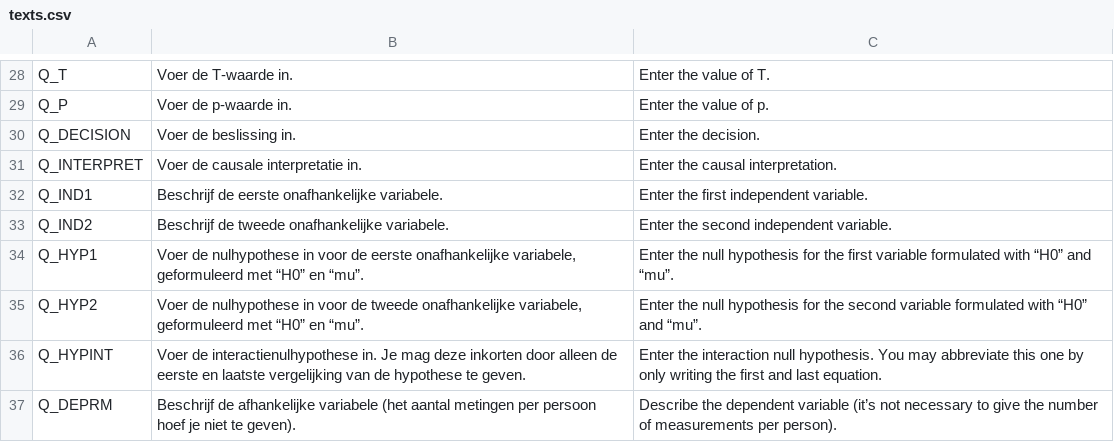
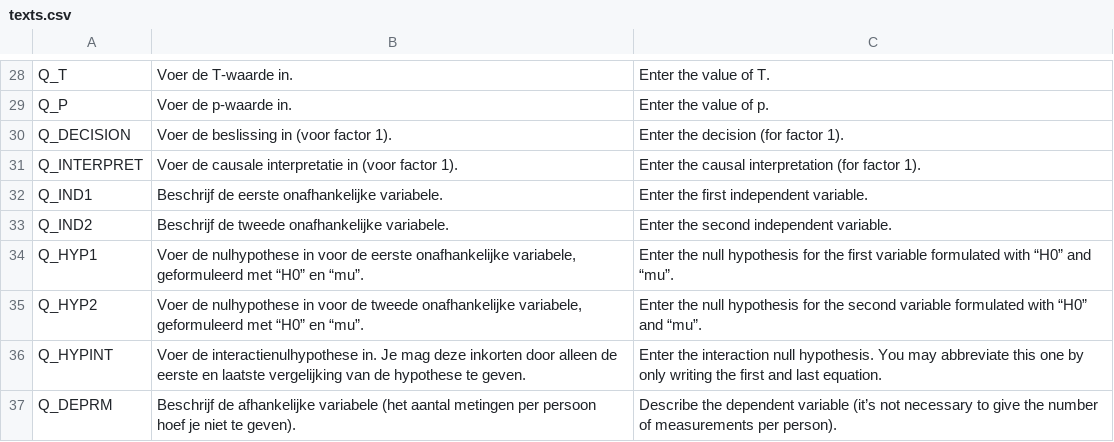
Before and after one commit to JulesEllis/ComeniusPrototype, a CSV file: ComeniusPrototype/app/code/texts.csv, drawn as a sheet; only a part is shown, gaps mark what is left out.

```diff
--- a/ComeniusPrototype/app/code/texts.csv
+++ b/ComeniusPrototype/app/code/texts.csv
@@ -29,4 +29,4 @@ Q_T;Voer de T-waarde in.;Enter the value of T.
 Q_P;Voer de p-waarde in.;Enter the value of p.
-Q_DECISION;Voer de beslissing in.;Enter the decision.
-Q_INTERPRET;Voer de causale interpretatie in.;Enter the causal interpretation.
+Q_DECISION;Voer de beslissing in (voor factor 1).;Enter the decision (for factor 1).
+Q_INTERPRET;Voer de causale interpretatie in (voor factor 1).;Enter the causal interpretation (for factor 1).
 Q_IND1;Beschrijf de eerste onafhankelijke variabele.;Enter the first independent variable.
```
Also changed, not shown: 3 other files.
